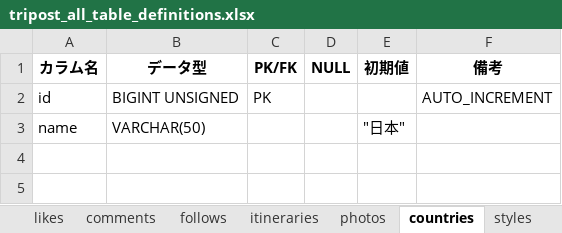
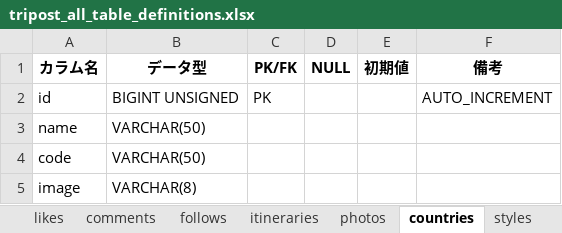
Before and after one commit to sookoo19/Tripost, an Excel workbook: docs/station3/tripost_all_table_definitions.xlsx, sheet countries, drawn as a sheet; values as stored, in another font and other column widths than the file's, no borders; the diff names each change by its address in the sheet, - before the commit and + after, or states it on an @@ line.

```diff
--- a/docs/station3/tripost_all_table_definitions.xlsx (sheet countries)
+++ b/docs/station3/tripost_all_table_definitions.xlsx (sheet countries)
-E3 (初期値): "日本"
+E3 (初期値): (empty)
+row 4: code | VARCHAR(50)
+row 5: image | VARCHAR(8)
```
Also changed, not shown: sheet posts, sheet budgets, sheet users, docs/station4/バリデーション設計書.xlsx, 9 other files.
